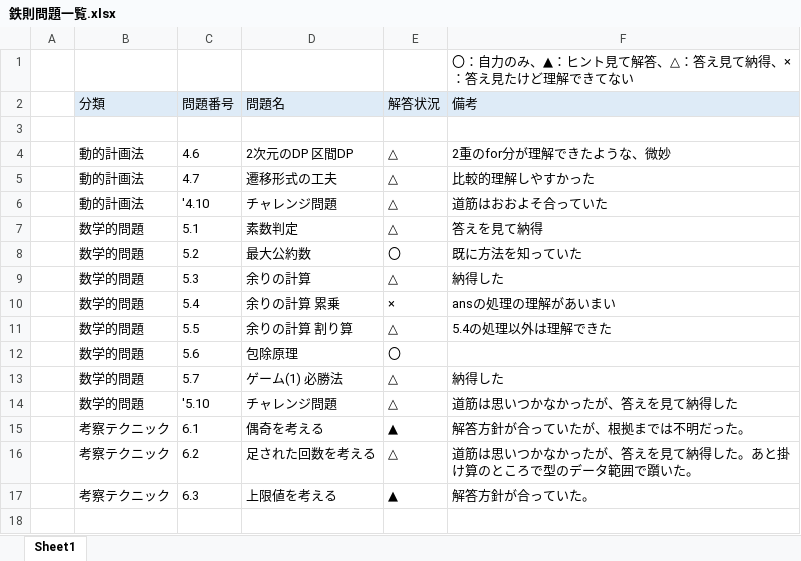
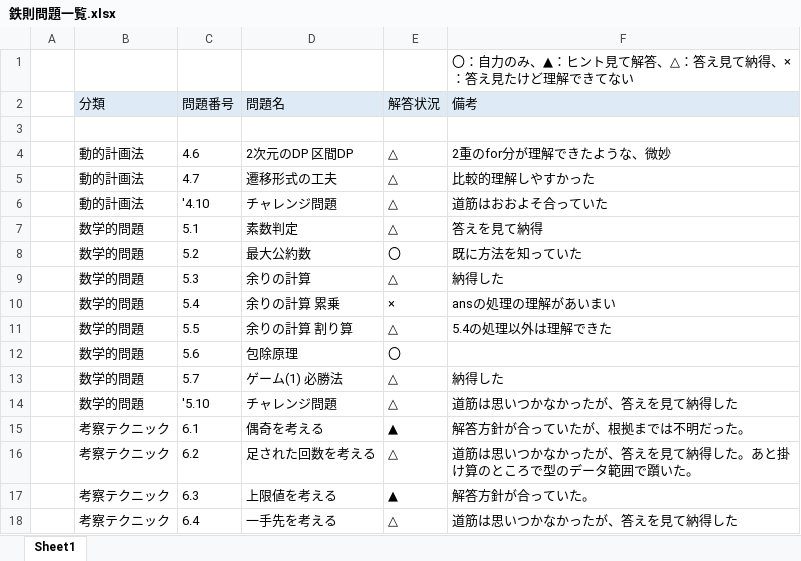
Before and after one commit to Aokuma0628/algorithm, an Excel workbook: src/tessoku/鉄則問題一覧.xlsx, sheet Sheet1, drawn as a sheet; values as stored, in another font and other column widths than the file's, no borders; the diff names each change by its address in the sheet, - before the commit and + after, or states it on an @@ line.

```diff
--- a/src/tessoku/鉄則問題一覧.xlsx (sheet Sheet1)
+++ b/src/tessoku/鉄則問題一覧.xlsx (sheet Sheet1)
+row 18:  | 考察テクニック | 6.4 | 一手先を考える | △ | 道筋は思いつかなかったが、答えを見て納得した
```
Also changed, not shown: 1 other file.
